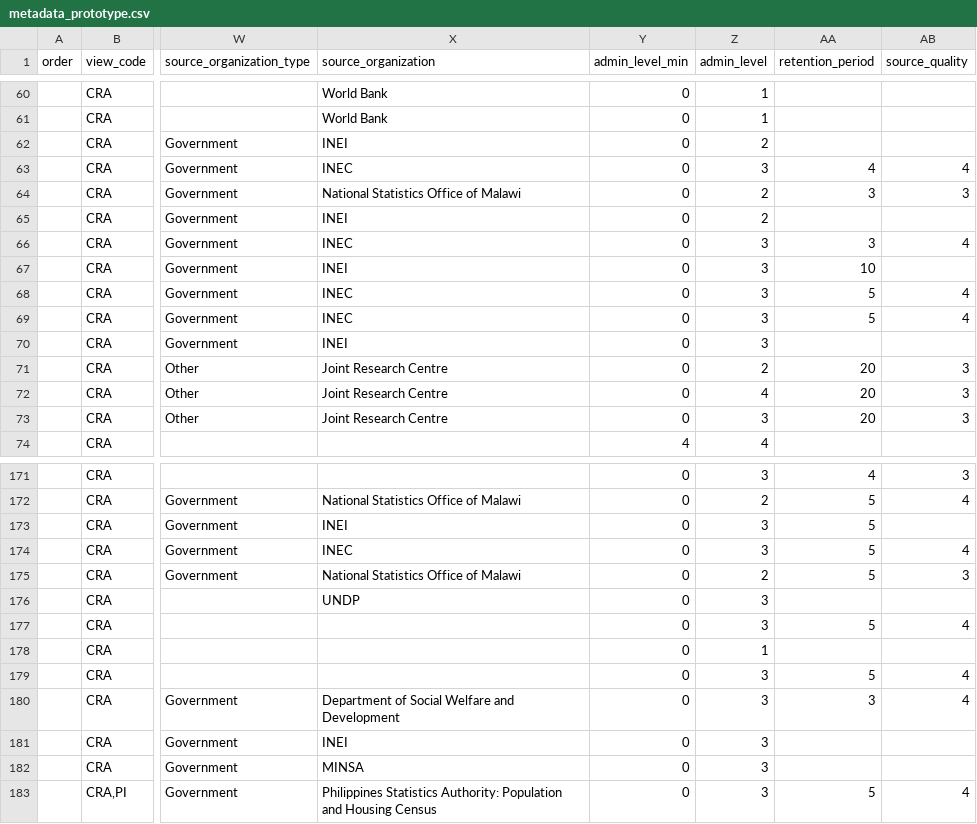
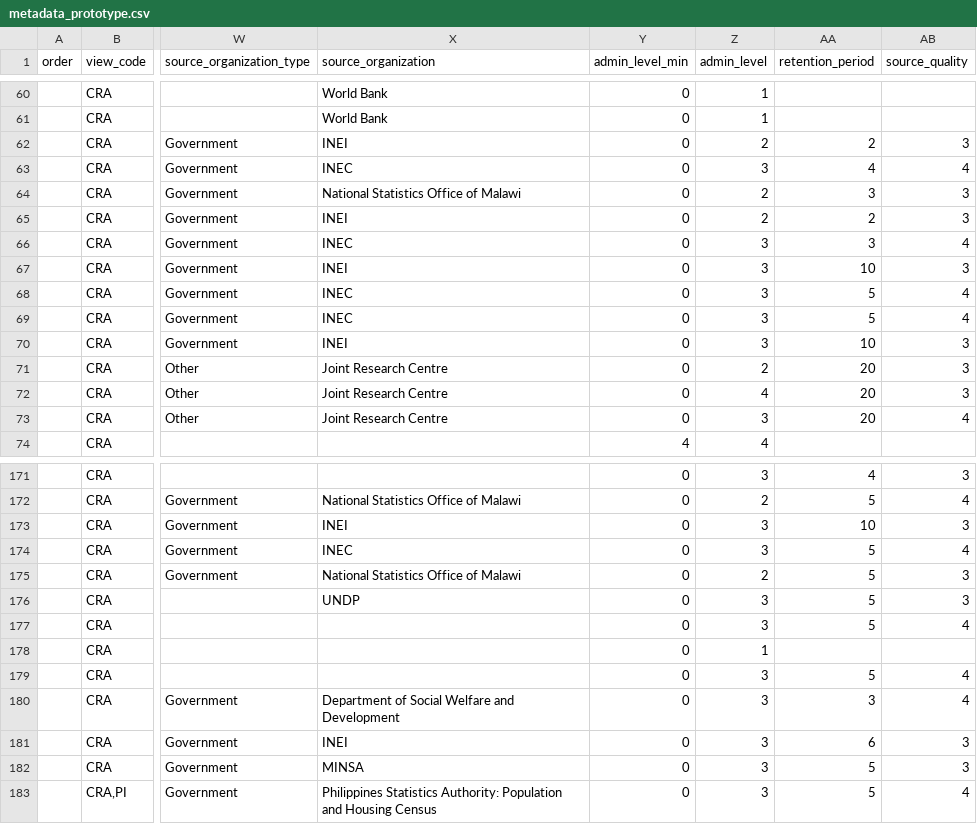
Before and after one commit to rodekruis/CommunityRisk, a CSV file: public/modules/dashboards/data/metadata_prototype.csv, drawn as a sheet; only a part is shown, gaps mark what is left out; the diff covers the shown part only; the diff names each change by its address in the sheet, - before the commit and + after, or states it on an @@ line.

```diff
--- a/public/modules/dashboards/data/metadata_prototype.csv
+++ b/public/modules/dashboards/data/metadata_prototype.csv
-AA62 (retention_period): (empty)
+AA62 (retention_period): 2
-AB62 (source_quality): (empty)
+AB62 (source_quality): 3
-AA65 (retention_period): (empty)
+AA65 (retention_period): 2
-AB65 (source_quality): (empty)
+AB65 (source_quality): 3
-AB67 (source_quality): (empty)
+AB67 (source_quality): 3
-AA70 (retention_period): (empty)
+AA70 (retention_period): 10
-AB70 (source_quality): (empty)
+AB70 (source_quality): 3
-AB73 (source_quality): 3
+AB73 (source_quality): 4
-AA173 (retention_period): 5
+AA173 (retention_period): 10
-AB173 (source_quality): (empty)
+AB173 (source_quality): 3
-AA176 (retention_period): (empty)
+AA176 (retention_period): 5
-AB176 (source_quality): (empty)
+AB176 (source_quality): 3
-AA181 (retention_period): (empty)
+AA181 (retention_period): 6
-AB181:AB182 (source_quality): (empty)
+AB181:AB182 (source_quality): 3
-AA182 (retention_period): (empty)
+AA182 (retention_period): 5
```
Also changed, not shown: 48 edited cells elsewhere in this file, 4 other files.
